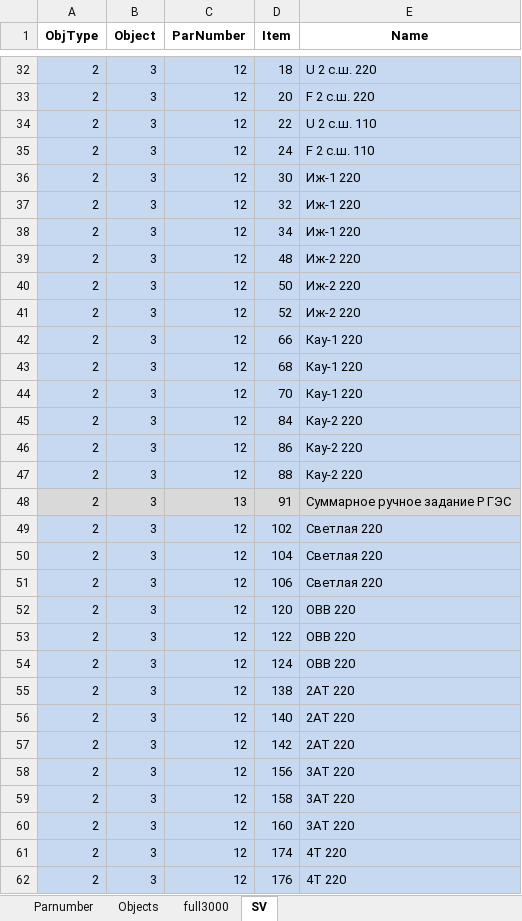
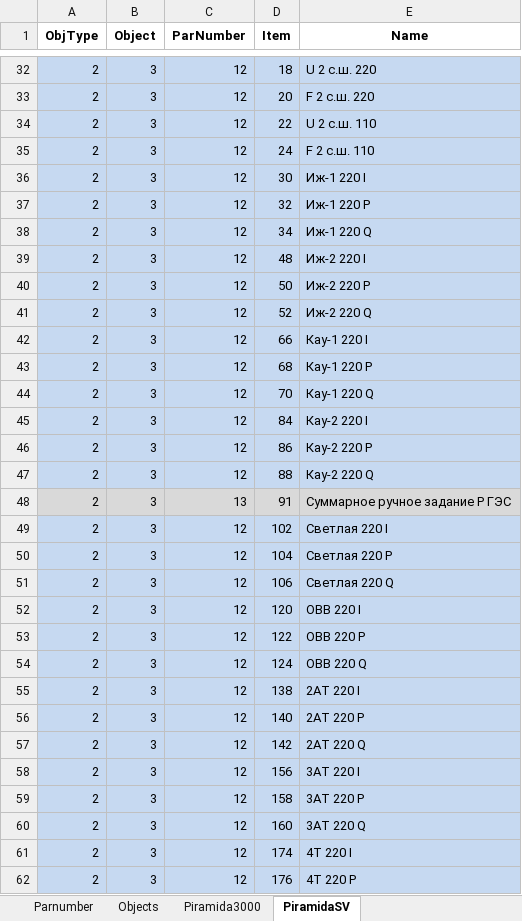
Before and after one commit to rj128x/VotGESInt, an Excel workbook: Piramida_DB.xlsx, sheet PiramidaSV, drawn as a sheet; only a part is shown, gaps mark what is left out; values as stored, in another font and other column widths than the file's, no borders; the diff covers the shown part only; the diff names each change by its address in the sheet, - before the commit and + after, or states it on an @@ line.

```diff
--- a/Piramida_DB.xlsx (sheet PiramidaSV)
+++ b/Piramida_DB.xlsx (sheet PiramidaSV)
-sheet tab: full3000
+sheet tab: Piramida3000
-sheet tab: SV
+sheet tab: PiramidaSV
-E36 (Name): Иж-1 220
+E36 (Name): Иж-1 220 I
-E37 (Name): Иж-1 220
+E37 (Name): Иж-1 220 P
-E38 (Name): Иж-1 220
+E38 (Name): Иж-1 220 Q
-E39 (Name): Иж-2 220
+E39 (Name): Иж-2 220 I
-E40 (Name): Иж-2 220
+E40 (Name): Иж-2 220 P
-E41 (Name): Иж-2 220
+E41 (Name): Иж-2 220 Q
-E42 (Name): Кау-1 220
+E42 (Name): Кау-1 220 I
-E43 (Name): Кау-1 220
+E43 (Name): Кау-1 220 P
-E44 (Name): Кау-1 220
+E44 (Name): Кау-1 220 Q
-E45 (Name): Кау-2 220
+E45 (Name): Кау-2 220 I
-E46 (Name): Кау-2 220
+E46 (Name): Кау-2 220 P
-E47 (Name): Кау-2 220
+E47 (Name): Кау-2 220 Q
-E49 (Name): Светлая 220
+E49 (Name): Светлая 220 I
-E50 (Name): Светлая 220
+E50 (Name): Светлая 220 P
-E51 (Name): Светлая 220
+E51 (Name): Светлая 220 Q
-E52 (Name): OBB 220
+E52 (Name): OBB 220 I
-E53 (Name): OBB 220
+E53 (Name): OBB 220 P
-E54 (Name): OBB 220
+E54 (Name): OBB 220 Q
-E55 (Name): 2AT 220
+E55 (Name): 2AT 220 I
-E56 (Name): 2AT 220
+E56 (Name): 2AT 220 P
-E57 (Name): 2AT 220
+E57 (Name): 2AT 220 Q
-E58 (Name): 3AT 220
+E58 (Name): 3AT 220 I
-E59 (Name): 3AT 220
+E59 (Name): 3AT 220 P
-E60 (Name): 3AT 220
+E60 (Name): 3AT 220 Q
-E61 (Name): 4T 220
+E61 (Name): 4T 220 I
-E62 (Name): 4T 220
+E62 (Name): 4T 220 P
```
Also changed, not shown: 68 edited cells elsewhere in this sheet, 1 other file.
